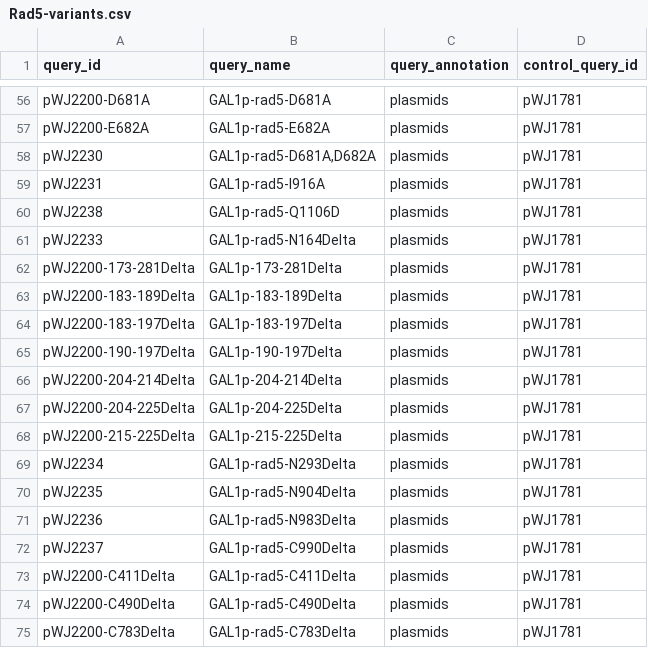
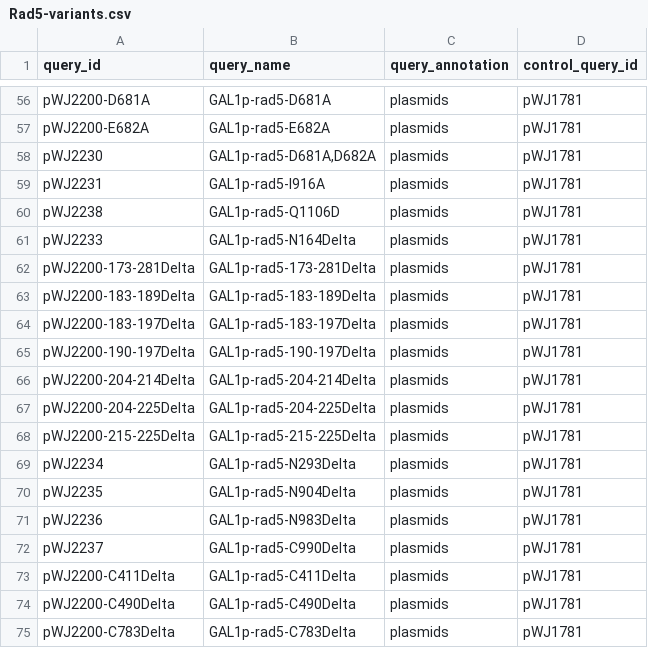
Before and after one commit to isollohub/rothfreezer, a CSV file: inst/db/queries/Rad5-variants.csv, drawn as a sheet; only a part is shown, gaps mark what is left out.

Commit message:
Edit query names

```diff
--- a/inst/db/queries/Rad5-variants.csv
+++ b/inst/db/queries/Rad5-variants.csv
@@ -61,9 +61,9 @@ pWJ2238,GAL1p-rad5-Q1106D,plasmids,pWJ1781
 pWJ2233,GAL1p-rad5-N164Delta,plasmids,pWJ1781
-pWJ2200-173-281Delta,GAL1p-173-281Delta,plasmids,pWJ1781
-pWJ2200-183-189Delta,GAL1p-183-189Delta,plasmids,pWJ1781
-pWJ2200-183-197Delta,GAL1p-183-197Delta,plasmids,pWJ1781
-pWJ2200-190-197Delta,GAL1p-190-197Delta,plasmids,pWJ1781
-pWJ2200-204-214Delta,GAL1p-204-214Delta,plasmids,pWJ1781
-pWJ2200-204-225Delta,GAL1p-204-225Delta,plasmids,pWJ1781
-pWJ2200-215-225Delta,GAL1p-215-225Delta,plasmids,pWJ1781
+pWJ2200-173-281Delta,GAL1p-rad5-173-281Delta,plasmids,pWJ1781
+pWJ2200-183-189Delta,GAL1p-rad5-183-189Delta,plasmids,pWJ1781
+pWJ2200-183-197Delta,GAL1p-rad5-183-197Delta,plasmids,pWJ1781
+pWJ2200-190-197Delta,GAL1p-rad5-190-197Delta,plasmids,pWJ1781
+pWJ2200-204-214Delta,GAL1p-rad5-204-214Delta,plasmids,pWJ1781
+pWJ2200-204-225Delta,GAL1p-rad5-204-225Delta,plasmids,pWJ1781
+pWJ2200-215-225Delta,GAL1p-rad5-215-225Delta,plasmids,pWJ1781
 pWJ2234,GAL1p-rad5-N293Delta,plasmids,pWJ1781
```
